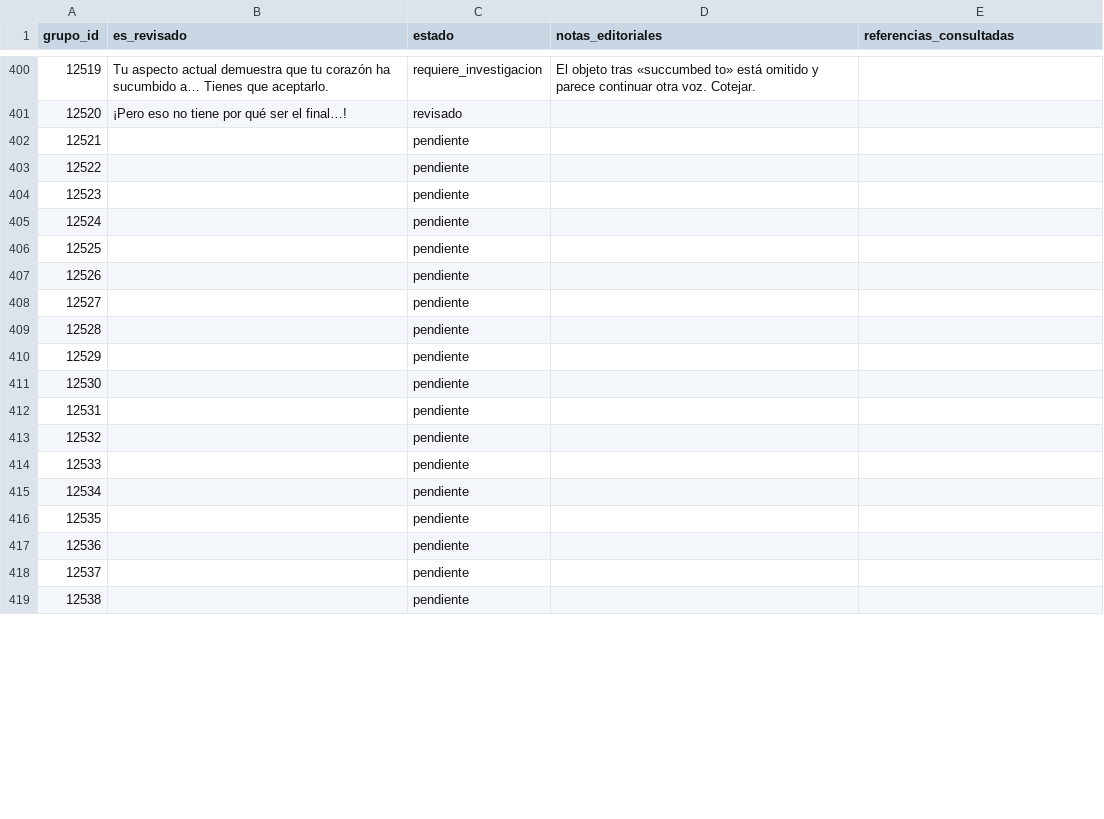
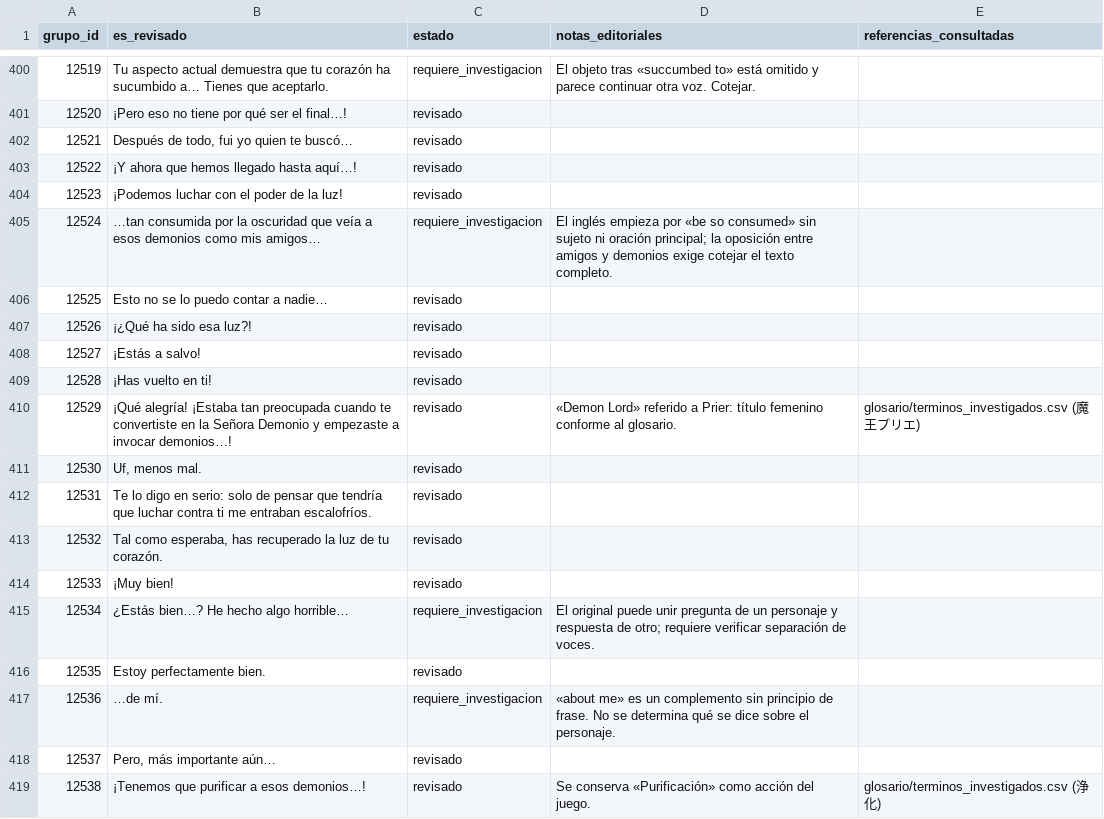
Before and after one commit to ARivas3008/la-pucelle-ragnarok-localizacion, a CSV file: corpus/12/revision.csv, drawn as a sheet; only a part is shown, gaps mark what is left out; the diff covers the shown part only.

Commit message:
Corpus 12: revisión narrativa y terminológica 12521-12570

```diff
--- a/corpus/12/revision.csv
+++ b/corpus/12/revision.csv
@@ -401,19 +401,19 @@
 12520,¡Pero eso no tiene por qué ser el final…!,revisado,,
-12521,,pendiente,,
-12522,,pendiente,,
-12523,,pendiente,,
-12524,,pendiente,,
-12525,,pendiente,,
-12526,,pendiente,,
-12527,,pendiente,,
-12528,,pendiente,,
-12529,,pendiente,,
-12530,,pendiente,,
-12531,,pendiente,,
-12532,,pendiente,,
-12533,,pendiente,,
-12534,,pendiente,,
-12535,,pendiente,,
-12536,,pendiente,,
-12537,,pendiente,,
-12538,,pendiente,,
+12521,"Después de todo, fui yo quien te buscó…",revisado,,
+12522,¡Y ahora que hemos llegado hasta aquí…!,revisado,,
+12523,¡Podemos luchar con el poder de la luz!,revisado,,
+12524,…tan consumida por la oscuridad que veía a esos demonios como mis amigos…,requiere_investigacion,El inglés empieza por «be so consumed» sin sujeto ni oración principal; la oposición entre amigos y demonios exige cotejar el texto completo.,
+12525,Esto no se lo puedo contar a nadie…,revisado,,
+12526,¡¿Qué ha sido esa luz?!,revisado,,
+12527,¡Estás a salvo!,revisado,,
+12528,¡Has vuelto en ti!,revisado,,
+12529,¡Qué alegría! ¡Estaba tan preocupada cuando te convertiste en la Señora Demonio y empezaste a invocar demonios…!,revisado,«Demon Lord» referido a Prier: título femenino conforme al glosario.,glosario/terminos_investigados.csv (魔王プリエ)
+12530,"Uf, menos mal.",revisado,,
+12531,Te lo digo en serio: solo de pensar que tendría que luchar contra ti me entraban escalofríos.,revisado,,
+12532,"Tal como esperaba, has recuperado la luz de tu corazón.",revisado,,
+12533,¡Muy bien!,revisado,,
+12534,¿Estás bien…? He hecho algo horrible…,requiere_investigacion,El original puede unir pregunta de un personaje y respuesta de otro; requiere verificar separación de voces.,
+12535,Estoy perfectamente bien.,revisado,,
+12536,…de mí.,requiere_investigacion,«about me» es un complemento sin principio de frase. No se determina qué se dice sobre el personaje.,
+12537,"Pero, más importante aún…",revisado,,
+12538,¡Tenemos que purificar a esos demonios…!,revisado,Se conserva «Purificación» como acción del juego.,glosario/terminos_investigados.csv (浄化)
```
Also changed, not shown: 81 edited cells elsewhere in this file.
